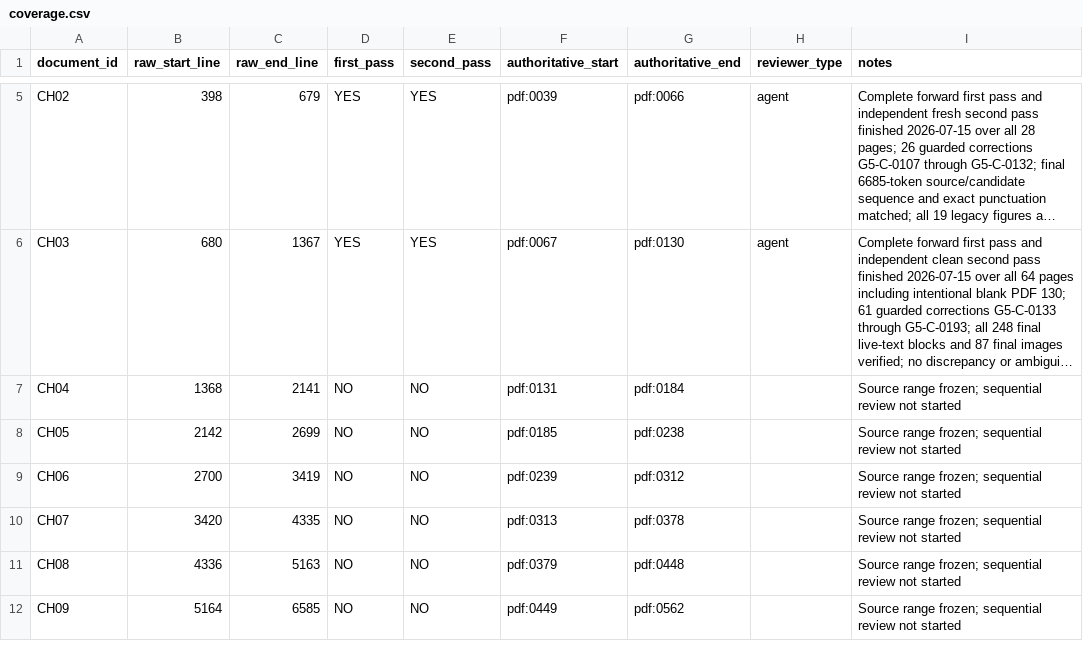
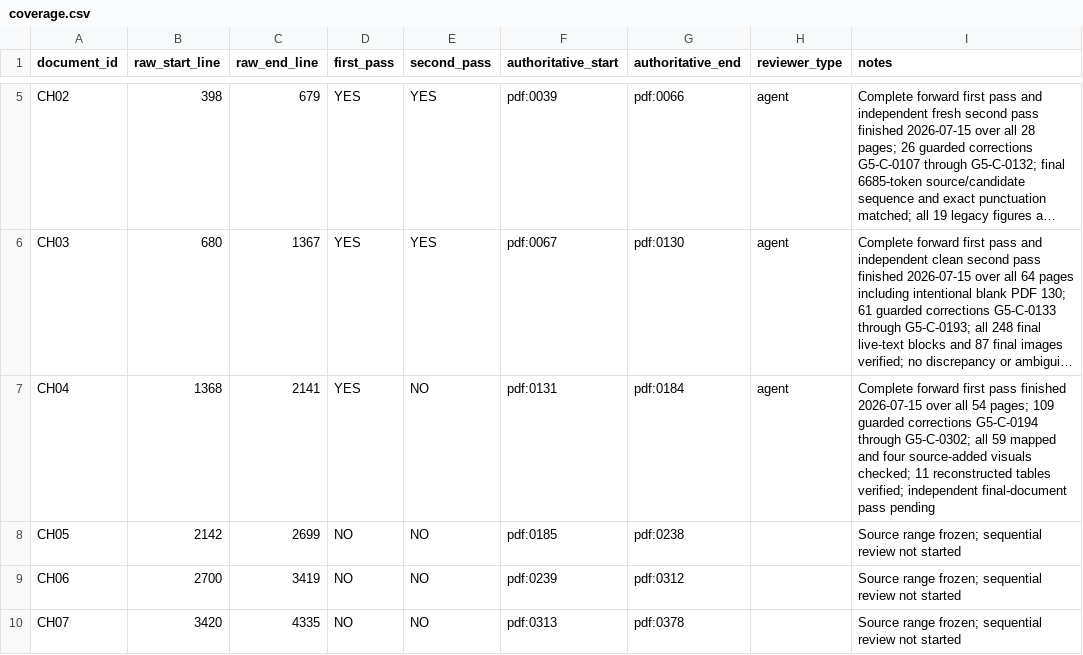
Before and after one commit to commotum/ankos, a CSV file: goal-5/coverage.csv, drawn as a sheet; only a part is shown, gaps mark what is left out; the shorter side is filled out with more unchanged rows; long unchanged cells end in …; the diff names each change by its address in the sheet, - before the commit and + after, or states it on an @@ line.

```diff
--- a/goal-5/coverage.csv
+++ b/goal-5/coverage.csv
-D7 (first_pass): NO
+D7 (first_pass): YES
-H7 (reviewer_type): (empty)
+H7 (reviewer_type): agent
-I7 (notes): Source range frozen; sequential review not started
+I7 (notes): Complete forward first pass finished 2026-07-15 over all 54 pages; 109 guarded corrections G5-C-0194 through G5-C-0302; all 59 mapped and four source-added visuals checked; 11 reconstructed tables verified; independent final-document pass pending
```
Also changed, not shown: 4 other files.
